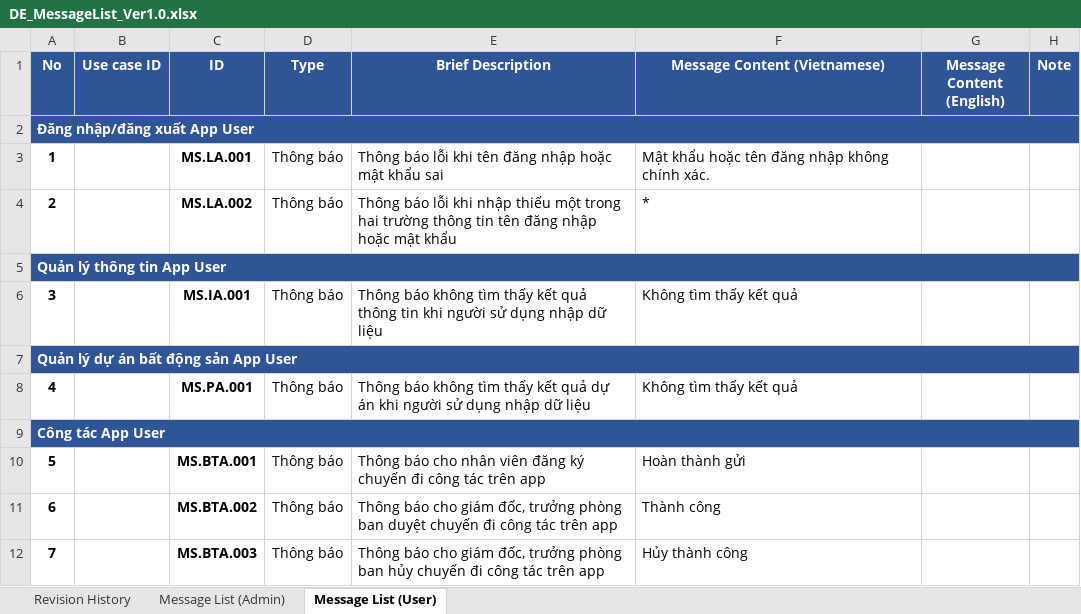
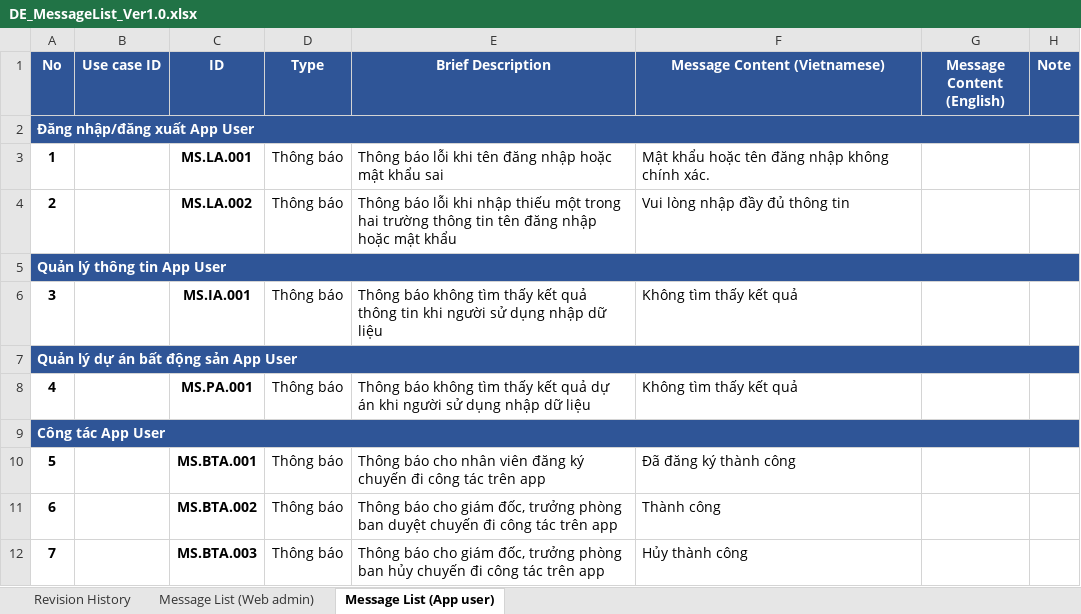
Before and after one commit to DamianHuynh/Capstone-Project, an Excel workbook: Improgress/2. Artifact and Deliverable/DetailDesign/DE_MessageList_Ver1.0.xlsx, sheet Message List (App user), drawn as a sheet; only a part is shown; values as stored, in another font and other column widths than the file's, no borders; the diff names each change by its address in the sheet, - before the commit and + after, or states it on an @@ line.

```diff
--- a/Improgress/2. Artifact and Deliverable/DetailDesign/DE_MessageList_Ver1.0.xlsx (sheet Message List (App user))
+++ b/Improgress/2. Artifact and Deliverable/DetailDesign/DE_MessageList_Ver1.0.xlsx (sheet Message List (App user))
-sheet tab: Message List (Admin)
+sheet tab: Message List (Web admin)
-sheet tab: Message List (User)
+sheet tab: Message List (App user)
-F4 (Message Content (Vietnamese)): *
+F4 (Message Content (Vietnamese)): Vui lòng nhập đầy đủ thông tin
-F10 (Message Content (Vietnamese)): Hoàn thành gửi
+F10 (Message Content (Vietnamese)): Đã đăng ký thành công
```
Also changed, not shown: sheet Message List (Web admin), Improgress/2. Artifact and Deliverable/DetailDesign/DE_BusinessRules-Ver1.0.xlsx, Improgress/2. Artifact and Deliverable/Requirement/TracebilityMetrix/RE_TracebilityMetrix_Ver1.0.xlsx, 3 other files.
